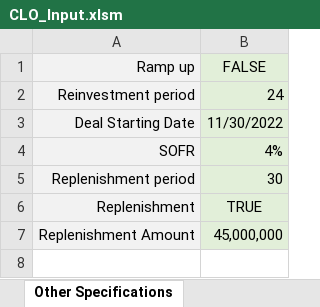
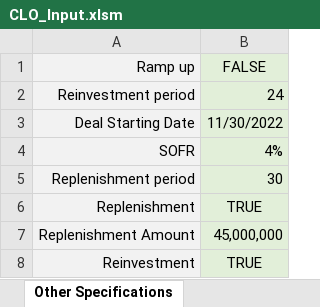
Before and after one commit to sdufays/Finance-Simulations-2023, an Excel workbook: CLO_Input.xlsm, sheet Other Specifications, drawn as a sheet; values as stored, in another font and other column widths than the file's, no borders; the diff names each change by its address in the sheet, - before the commit and + after, or states it on an @@ line.

Commit message:
Update CLO_Input.xlsm

```diff
--- a/CLO_Input.xlsm (sheet Other Specifications)
+++ b/CLO_Input.xlsm (sheet Other Specifications)
+row 8: Reinvestment | TRUE
```
